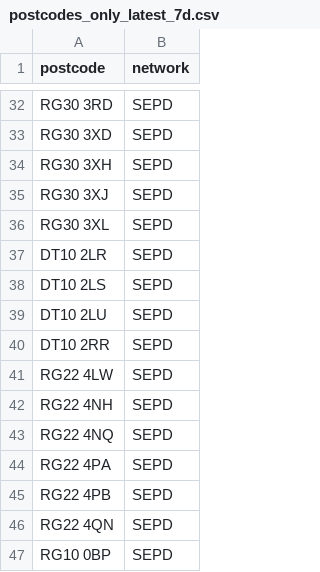
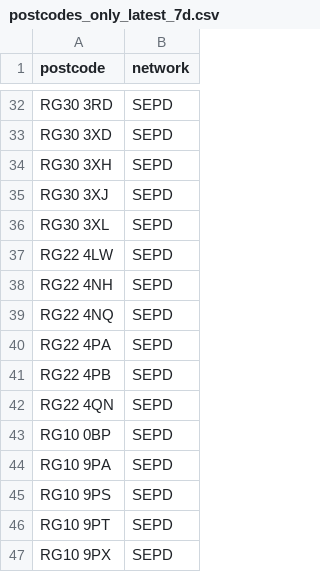
Before and after one commit to hatch-sse/powercuts-mvp, a CSV file: data/exports/postcodes_only_latest_7d.csv, drawn as a sheet; only a part is shown, gaps mark what is left out; the shorter side is filled out with more unchanged rows; the diff covers the shown part only.

```diff
--- a/data/exports/postcodes_only_latest_7d.csv
+++ b/data/exports/postcodes_only_latest_7d.csv
@@ -36,6 +36,2 @@ RG30 3XJ,SEPD
 RG30 3XL,SEPD
-DT10 2LR,SEPD
-DT10 2LS,SEPD
-DT10 2LU,SEPD
-DT10 2RR,SEPD
 RG22 4LW,SEPD
```
Also changed, not shown: 23 removed rows elsewhere in this file, data/exports/postcodes_2026-05-08_to_2026-05-15.csv, data/exports/postcodes_latest_7d.csv, 2 other files.
